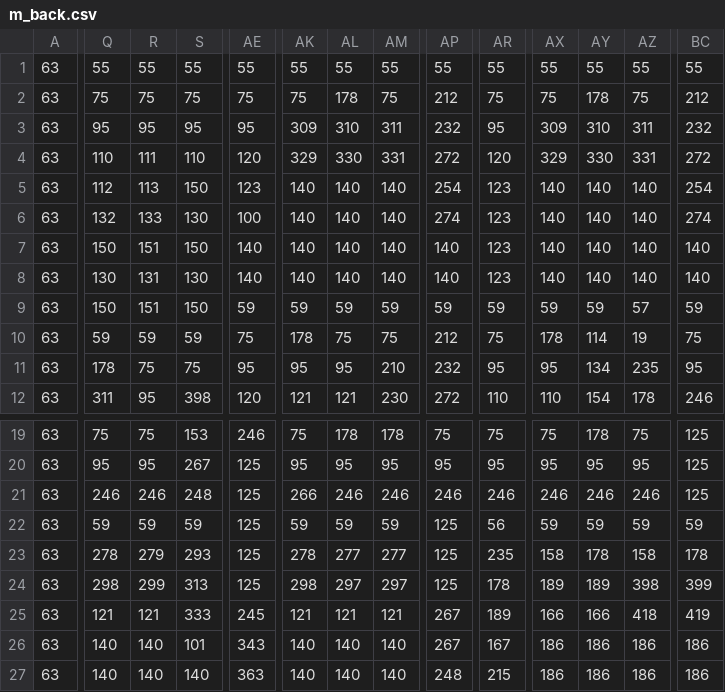
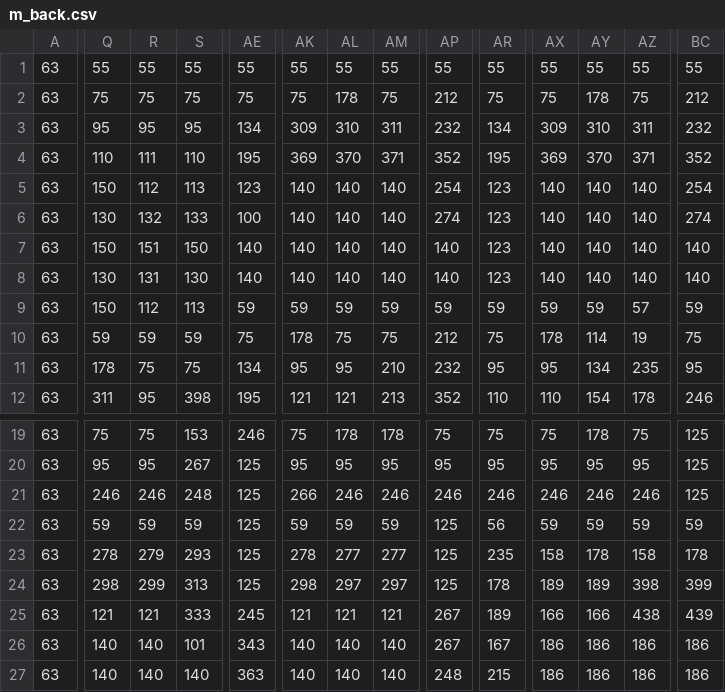
Before and after one commit to ManoleteGames/paconnor-el-tiempolicia, a CSV file: assets/maps/scn3_2/m_back.csv, drawn as a sheet; only a part is shown, gaps mark what is left out; the diff covers the shown part only; the diff names each change by its address in the sheet, - before the commit and + after, or states it on an @@ line.

```diff
--- a/assets/maps/scn3_2/m_back.csv
+++ b/assets/maps/scn3_2/m_back.csv
-AE3: 95
+AE3: 134
-AR3: 95
+AR3: 134
-AE4: 120
+AE4: 195
-AK4: 329
+AK4: 369
-AL4: 330
+AL4: 370
-AM4: 331
+AM4: 371
-AP4: 272
+AP4: 352
-AR4: 120
+AR4: 195
-AX4: 329
+AX4: 369
-AY4: 330
+AY4: 370
-AZ4: 331
+AZ4: 371
-BC4: 272
+BC4: 352
-Q5: 112
+Q5: 150
-R5: 113
+R5: 112
-S5: 150
+S5: 113
-Q6: 132
+Q6: 130
-R6: 133
+R6: 132
-S6: 130
+S6: 133
-R9: 151
+R9: 112
-S9: 150
+S9: 113
-AE11: 95
+AE11: 134
-AE12: 120
+AE12: 195
-AM12: 230
+AM12: 213
-AP12: 272
+AP12: 352
-AZ25: 418
+AZ25: 438
-BC25: 419
+BC25: 439
```
Also changed, not shown: 31 edited cells elsewhere in this file, assets/maps/scn3_1/m_back.csv, assets/maps/scn3_2/m_anim.csv, 25 other files.
